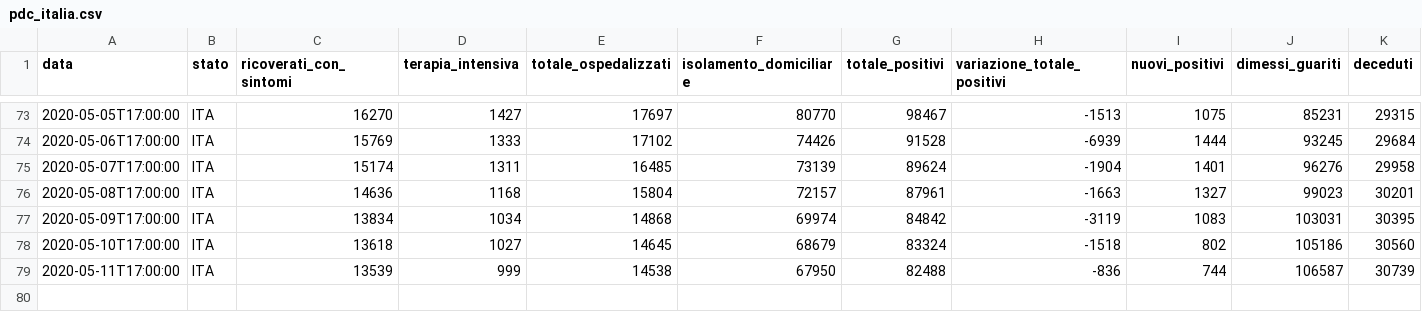
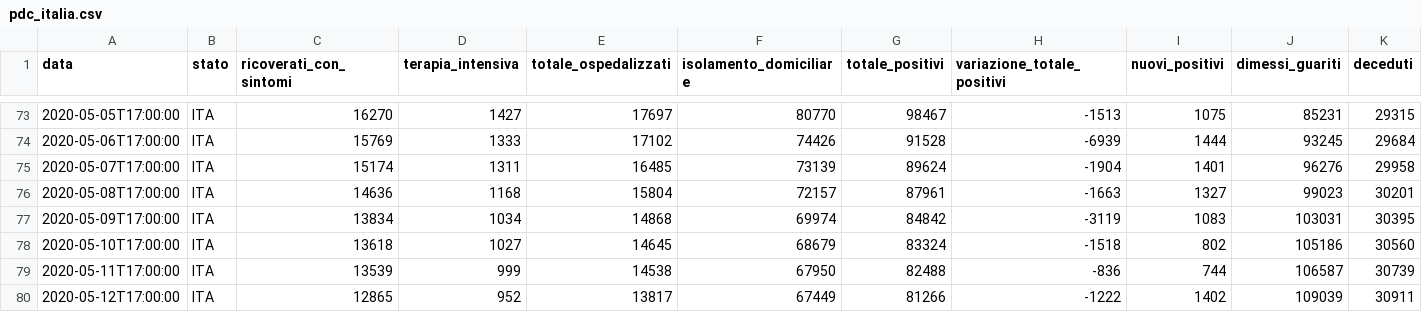
Before and after one commit to sergiocima/Report-COVID-19, a CSV file: pdc_italia.csv, drawn as a sheet; only a part is shown, gaps mark what is left out; rows hold the shown columns only; the diff names each change by its address in the sheet, - before the commit and + after, or states it on an @@ line.

```diff
--- a/pdc_italia.csv
+++ b/pdc_italia.csv
+row 80: 2020-05-12T17:00:00 | ITA | 12865 | 952 | 13817 | 67449 | 81266 | -1222 | 1402 | 109039 | 30911
```
Also changed, not shown: andamento-italia-no-lomb.csv, andamento_lombardia.csv, 2 other files.
